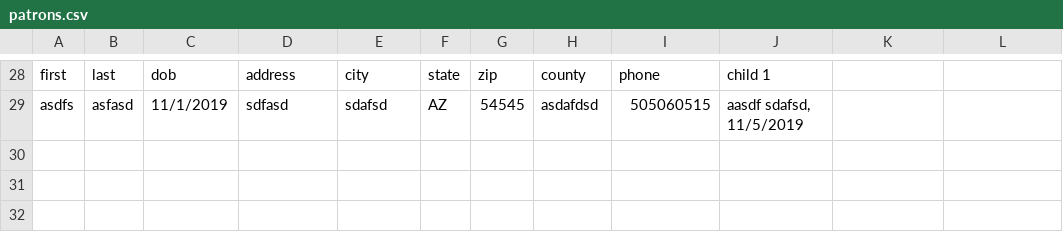
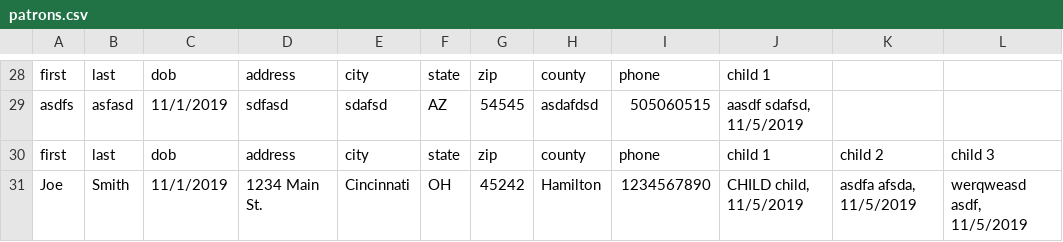
Before and after one commit to bozman454/DiaperBank, a CSV file: DiaperBankBack/patrons.csv, drawn as a sheet; only a part is shown, gaps mark what is left out.

```diff
--- a/DiaperBankBack/patrons.csv
+++ b/DiaperBankBack/patrons.csv
@@ -29 +29,3 @@ first,last,dob,address,city,state,zip,county,phone,child 1
 asdfs,asfasd,11/1/2019,sdfasd,sdafsd,AZ,54545,asdafdsd,505060515,"aasdf sdafsd, 11/5/2019"
+first,last,dob,address,city,state,zip,county,phone,child 1,child 2,child 3
+Joe,Smith,11/1/2019,1234 Main St.,Cincinnati,OH,45242,Hamilton,1234567890,"CHILD child, 11/5/2019","asdfa afsda, 11/5/2019","werqweasd asdf, 11/5/2019"
```
Also changed, not shown: 1 other file.
